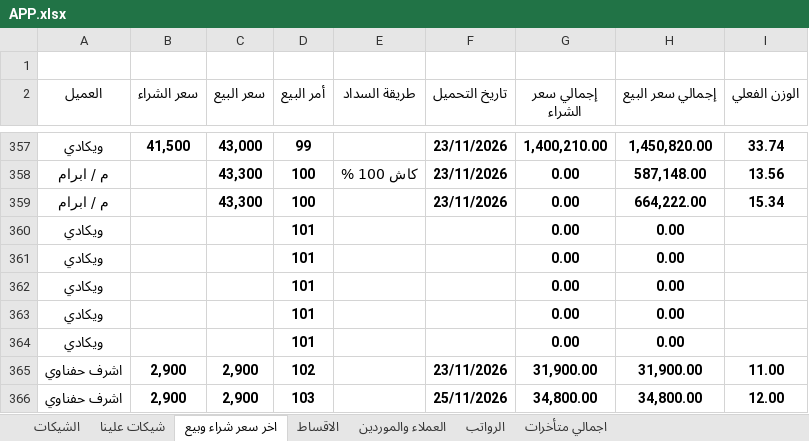
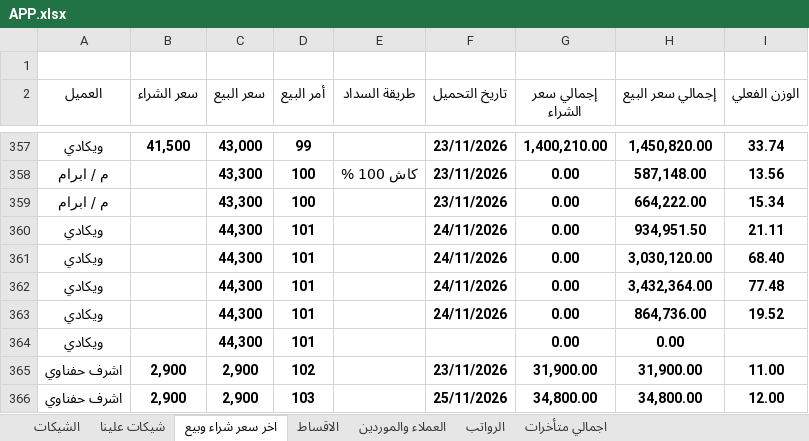
Before and after one commit to ah7306771-lang/ChillOut-Construction-app, an Excel workbook: APP.xlsx, sheet اخر سعر شراء وبيع, drawn as a sheet; only a part is shown, gaps mark what is left out; values as stored, in another font and other column widths than the file's, no borders; the diff names each change by its address in the sheet, - before the commit and + after, or states it on an @@ line.

```diff
--- a/APP.xlsx (sheet اخر سعر شراء وبيع)
+++ b/APP.xlsx (sheet اخر سعر شراء وبيع)
-C360:C364 (سعر البيع): (empty)
+C360:C364 (سعر البيع): 44,300
-F360:F363 (تاريخ التحميل): (empty)
+F360:F363 (تاريخ التحميل): 24/11/2026
-H360 (إجمالي سعر البيع): 0.00
+H360 (إجمالي سعر البيع): 934,951.50
-I360 (الوزن الفعلي): (empty)
+I360 (الوزن الفعلي): 21.11
-H361 (إجمالي سعر البيع): 0.00
+H361 (إجمالي سعر البيع): 3,030,120.00
-I361 (الوزن الفعلي): (empty)
+I361 (الوزن الفعلي): 68.40
-H362 (إجمالي سعر البيع): 0.00
+H362 (إجمالي سعر البيع): 3,432,364.00
-I362 (الوزن الفعلي): (empty)
+I362 (الوزن الفعلي): 77.48
-H363 (إجمالي سعر البيع): 0.00
+H363 (إجمالي سعر البيع): 864,736.00
-I363 (الوزن الفعلي): (empty)
+I363 (الوزن الفعلي): 19.52
```
Also changed, not shown: sheet الاقساط, sheet العملاء والموردين, sheet اجمالي متأخرات.
